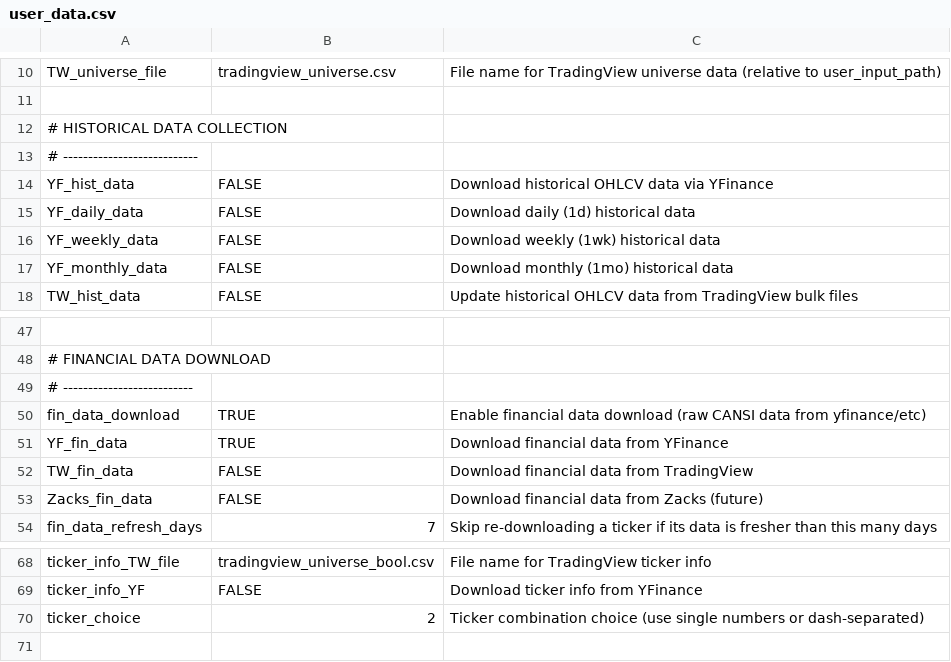
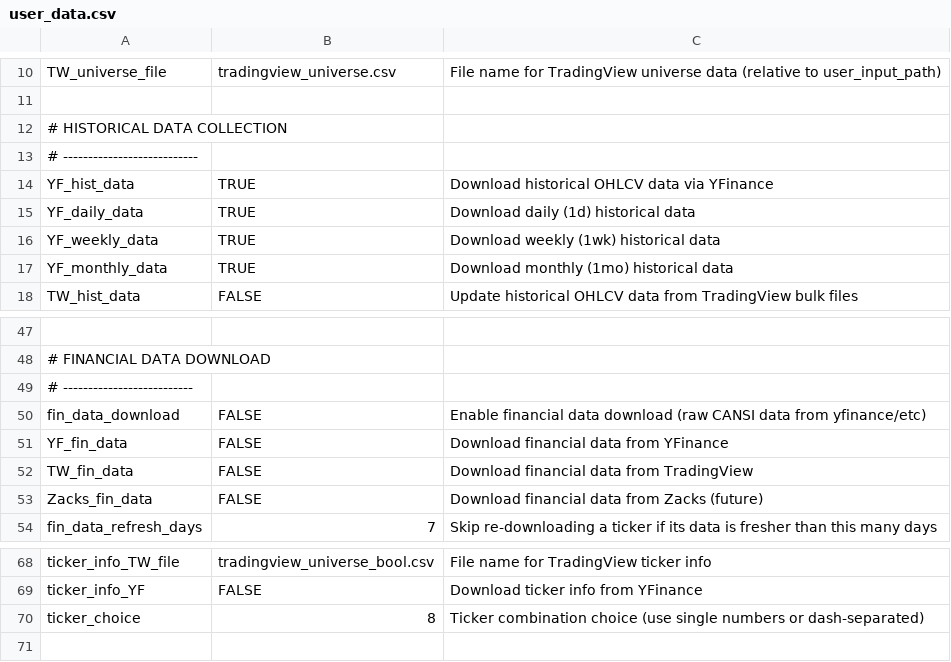
Before and after one commit to simsisim/downloadData_v1, a CSV file: user_input/user_data.csv, drawn as a sheet; only a part is shown, gaps mark what is left out; the diff names each change by its address in the sheet, - before the commit and + after, or states it on an @@ line.

```diff
--- a/user_input/user_data.csv
+++ b/user_input/user_data.csv
-B14:B17: FALSE
+B14:B17: TRUE
-B50:B51: TRUE
+B50:B51: FALSE
-B70: 2
+B70: 8
```
Also changed, not shown: user_input/indexes_tickers.csv, 1 other file.
